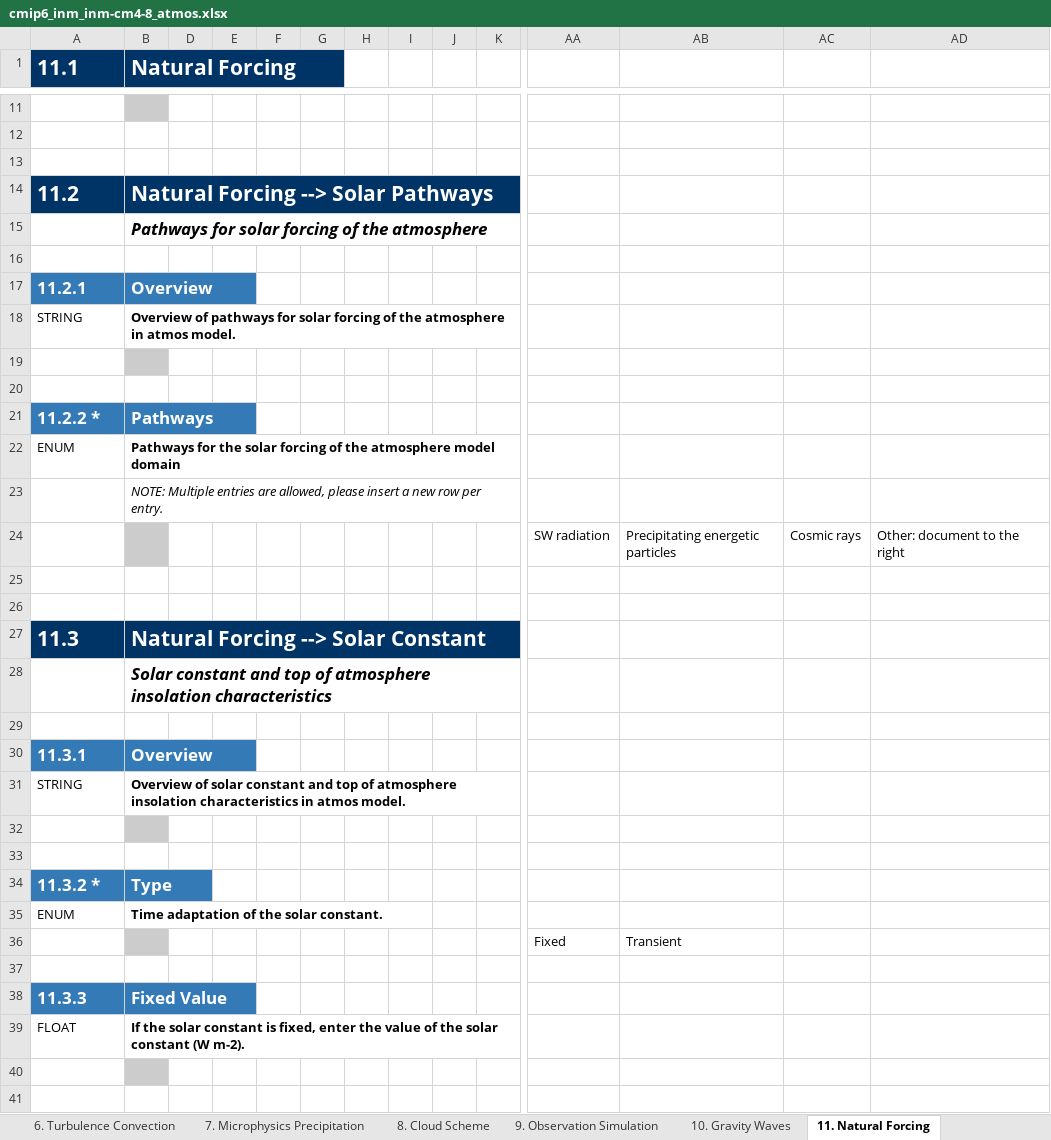
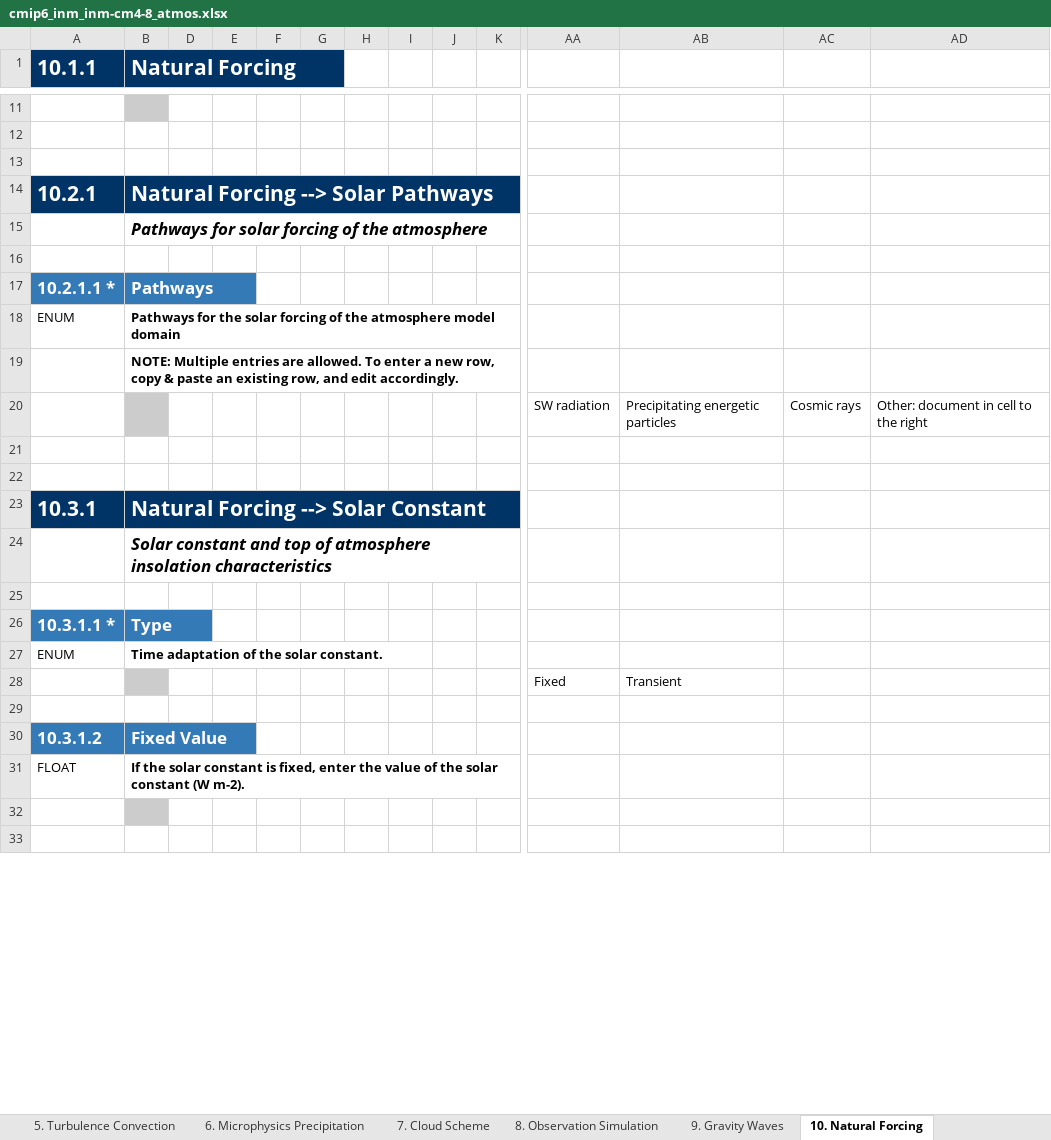
Before and after one commit to ES-DOC-INSTITUTIONAL/inm, an Excel workbook: cmip6/models/inm-cm4-8/cmip6_inm_inm-cm4-8_atmos.xlsx, sheet 10. Natural Forcing, drawn as a sheet; only a part is shown, gaps mark what is left out; values as stored, in another font and other column widths than the file's, no borders; removed rows and columns are numbered as before the commit, all else as after; rows hold the shown columns only; the diff covers the shown part only; the diff names each change by its address in the sheet, - before the commit and + after, or states it on an @@ line.

```diff
--- a/cmip6/models/inm-cm4-8/cmip6_inm_inm-cm4-8_atmos.xlsx (sheet 10. Natural Forcing)
+++ b/cmip6/models/inm-cm4-8/cmip6_inm_inm-cm4-8_atmos.xlsx (sheet 10. Natural Forcing)
-sheet tab: 6. Turbulence Convection
+sheet tab: 5. Turbulence Convection
-sheet tab: 7. Microphysics Precipitation
+sheet tab: 6. Microphysics Precipitation
-sheet tab: 8. Cloud Scheme
+sheet tab: 7. Cloud Scheme
-sheet tab: 9. Observation Simulation
+sheet tab: 8. Observation Simulation
-sheet tab: 10. Gravity Waves
+sheet tab: 9. Gravity Waves
-sheet tab: 11. Natural Forcing
+sheet tab: 10. Natural Forcing
-A1: 11.1
+A1: 10.1.1
-A14 (10.1.1): 11.2
+A14 (10.1.1): 10.2.1
-row 17: 11.2.1 | Overview
-row 18: STRING | Overview of pathways for solar forcing of the atmosphere in atmos model.
+row 17: 10.2.1.1 * | Pathways
@@ row 22 moved to row 18: ENUM @@
+row 19:  | NOTE: Multiple entries are allowed. To enter a new row, copy & paste an existing row, and edit accordingly.
+row 20:  |  |  |  |  |  |  |  |  |  | SW radiation | Precipitating energetic particles | Cosmic rays | Other: document in cell to the right
-B21 fill: #CCCCCC
+B21 fill: none
-row 21: 11.2.2 * | Pathways
-row 23:  | NOTE: Multiple entries are allowed, please insert a new row per entry.
-row 24:  |  |  |  |  |  |  |  |  |  | SW radiation | Precipitating energetic particles | Cosmic rays | Other: document to the right
-row 25: (empty)
-row 26: (empty)
-A23 (10.1.1): 11.3
+A23 (10.1.1): 10.3.1
-row 30: 11.3.1 | Overview
-row 31: STRING | Overview of solar constant and top of atmosphere insolation characteristics in atmos model.
-row 32: (empty)
-row 33: (empty)
-A26 (10.1.1): 11.3.2 *
+A26 (10.1.1): 10.3.1.1 *
-A30 (10.1.1): 11.3.3
+A30 (10.1.1): 10.3.1.2
```
Also changed, not shown: 12 removed rows and 15 edited cells elsewhere in this sheet, sheet 4. Radiation, sheet 3. Dynamical Core, sheet 5. Turbulence Convection, sheet 8. Observation Simulation, sheet 1. Key Properties, sheet 7. Cloud Scheme, 5 more sheets, other sheet tabs, hidden cells, cmip6/models/inm-cm4-8/cmip6_inm_inm-cm4-8_aerosol.xlsx, cmip6/models/inm-cm5-0/cmip6_inm_inm-cm5-0_aerosol.xlsx, 38 other files.
